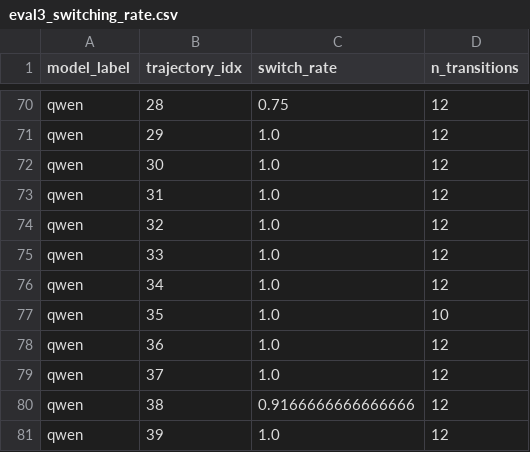
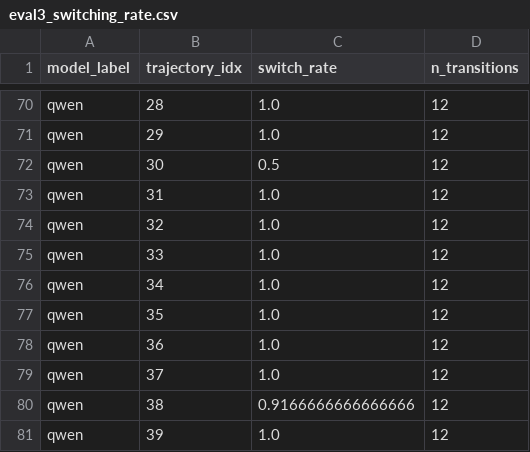
Before and after one commit to swantescholz/2026-08-14-apart-research-sprint-digital-minds, a CSV file: results/eval3_switching_rate.csv, drawn as a sheet; only a part is shown, gaps mark what is left out; the diff covers the shown part only; the diff names each change by its address in the sheet, - before the commit and + after, or states it on an @@ line.

```diff
--- a/results/eval3_switching_rate.csv
+++ b/results/eval3_switching_rate.csv
-C70 (switch_rate): 0.75
+C70 (switch_rate): 1.0
-C72 (switch_rate): 1.0
+C72 (switch_rate): 0.5
-D77 (n_transitions): 10
+D77 (n_transitions): 12
```
Also changed, not shown: 19 edited cells elsewhere in this file, results/eval3_satiation_curve.csv, results/eval3_vs_eval4_switching_paired.csv, 9 other files.
